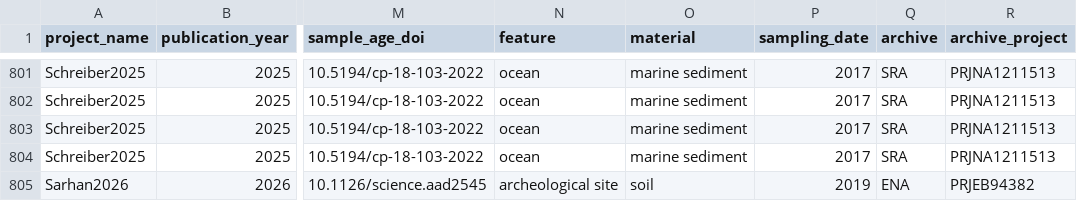
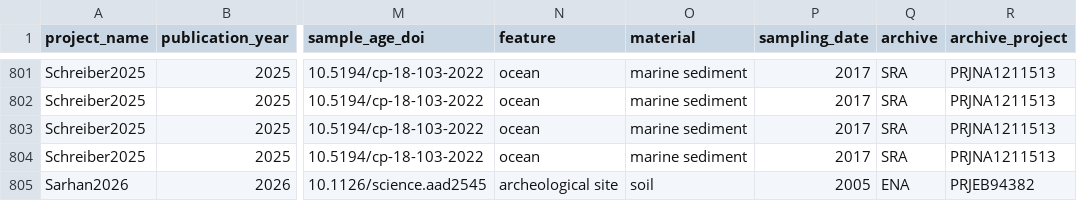
Before and after one commit to SPAAM-community/AncientMetagenomeDir, a TSV file: ancientmetagenome-environmental/samples/ancientmetagenome-environmental_samples.tsv, drawn as a sheet; only a part is shown, gaps mark what is left out; the diff names each change by its address in the sheet, - before the commit and + after, or states it on an @@ line.

Commit message:
Update ancientmetagenome-environmental/samples/ancientmetagenome-environmental_samples.tsv
updated sampling date for soil from Sarhan2026

Co-authored-by: Alex Hübner <alexhbnr@gmail.com>

```diff
--- a/ancientmetagenome-environmental/samples/ancientmetagenome-environmental_samples.tsv
+++ b/ancientmetagenome-environmental/samples/ancientmetagenome-environmental_samples.tsv
-P805 (sampling_date): 2019
+P805 (sampling_date): 2005
```
